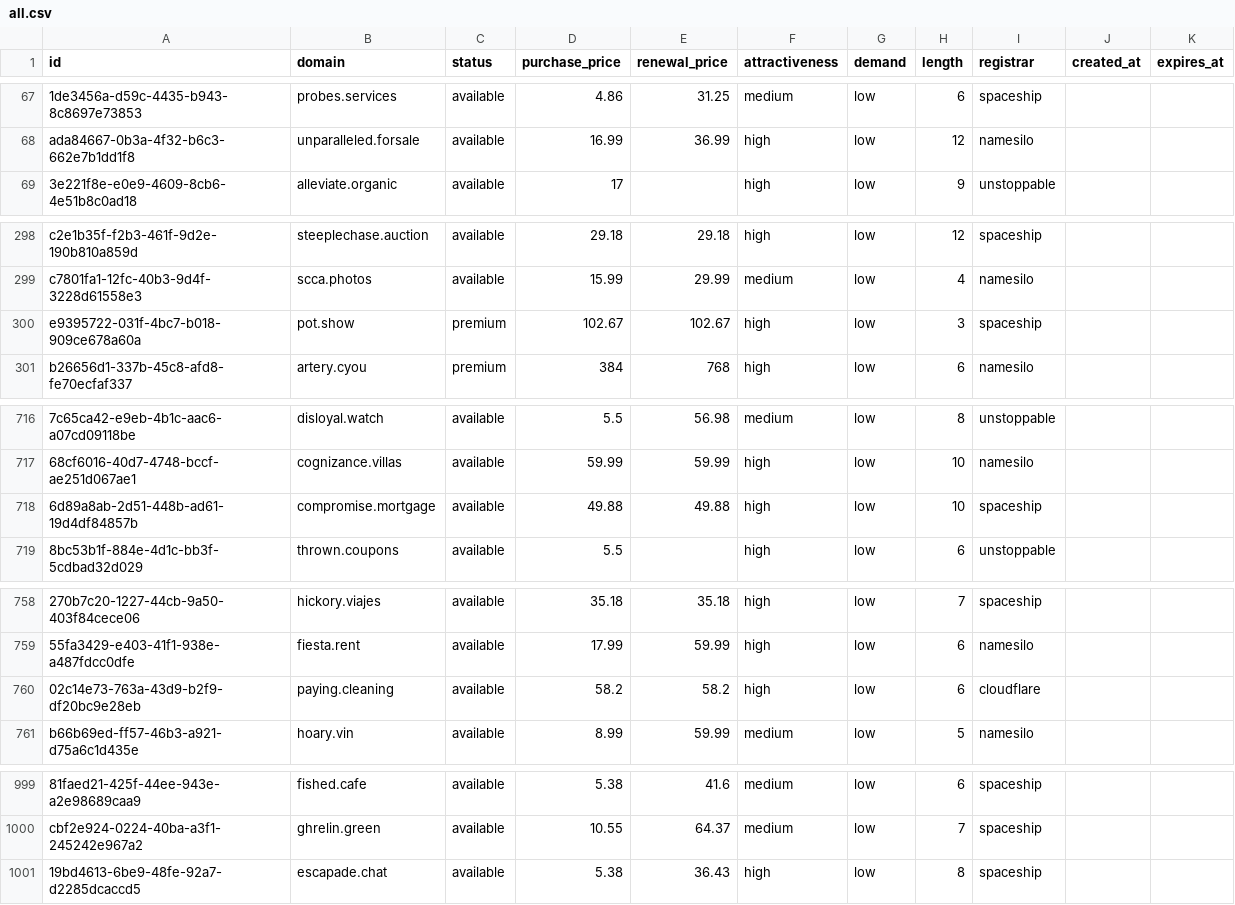
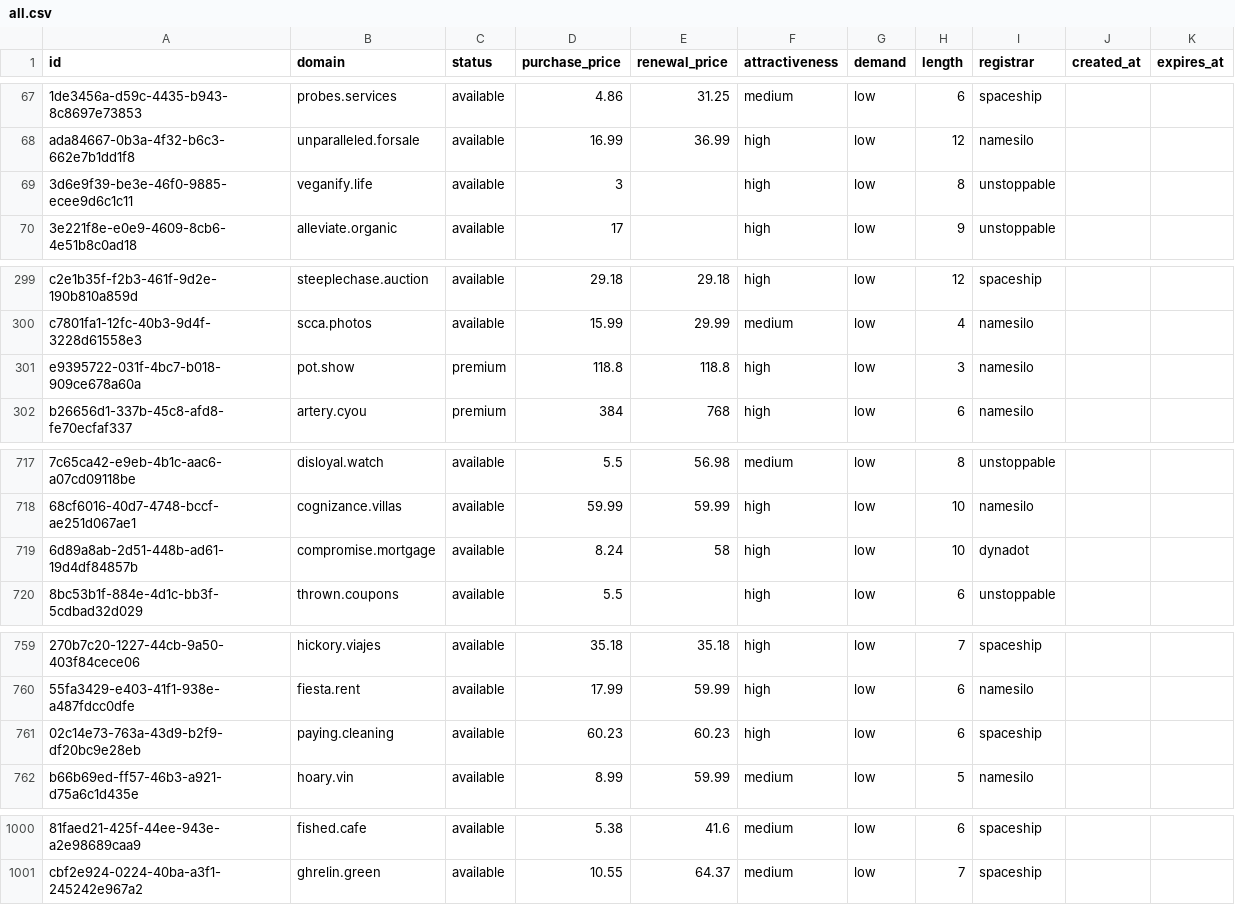
Before and after one commit to UniqueDomains/oneword-domains, a CSV file: all.csv, drawn as a sheet; only a part is shown, gaps mark what is left out; removed rows and columns are numbered as before the commit, all else as after; the diff names each change by its address in the sheet, - before the commit and + after, or states it on an @@ line.

Commit message:
Domains update

```diff
--- a/all.csv
+++ b/all.csv
+row 69: 3d6e9f39-be3e-46f0-9885-ecee9d6c1c11 | veganify.life | available | 3 |  | high | low | 8 | unstoppable
-D301 (purchase_price): 102.67
+D301 (purchase_price): 118.8
-E301 (renewal_price): 102.67
+E301 (renewal_price): 118.8
-I301 (registrar): spaceship
+I301 (registrar): namesilo
-D719 (purchase_price): 49.88
+D719 (purchase_price): 8.24
-E719 (renewal_price): 49.88
+E719 (renewal_price): 58
-I719 (registrar): spaceship
+I719 (registrar): dynadot
-D761 (purchase_price): 58.2
+D761 (purchase_price): 60.23
-E761 (renewal_price): 58.2
+E761 (renewal_price): 60.23
-I761 (registrar): cloudflare
+I761 (registrar): spaceship
-row 1001: 19bd4613-6be9-48fe-92a7-d2285dcaccd5 | escapade.chat | available | 5.38 | 36.43 | high | low | 8 | spaceship
```
Also changed, not shown: 6 other files.
